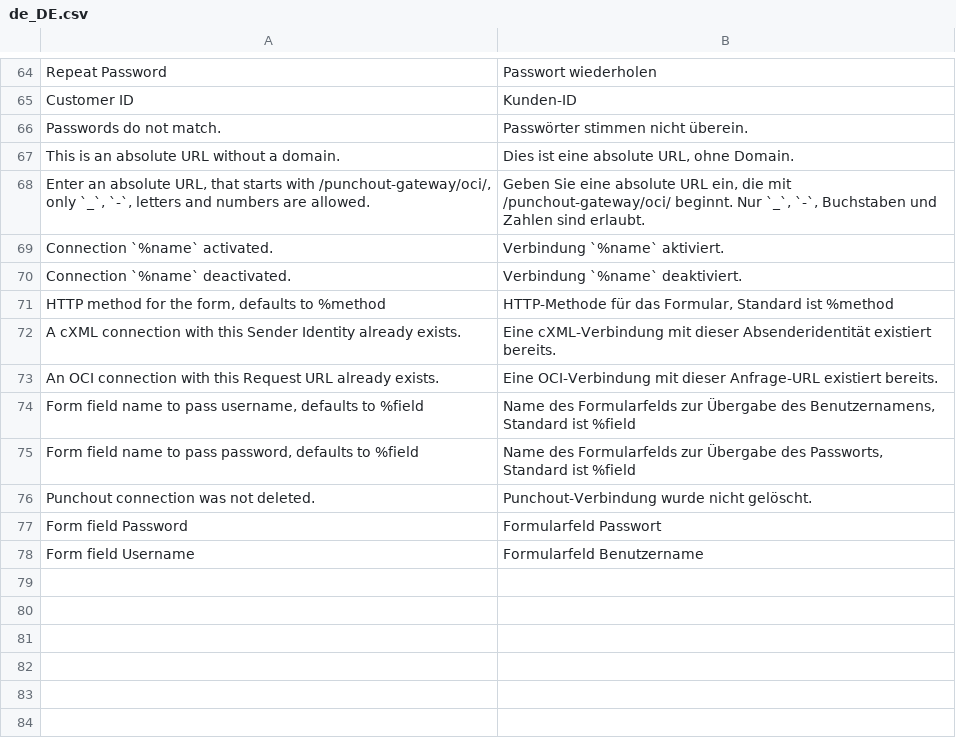
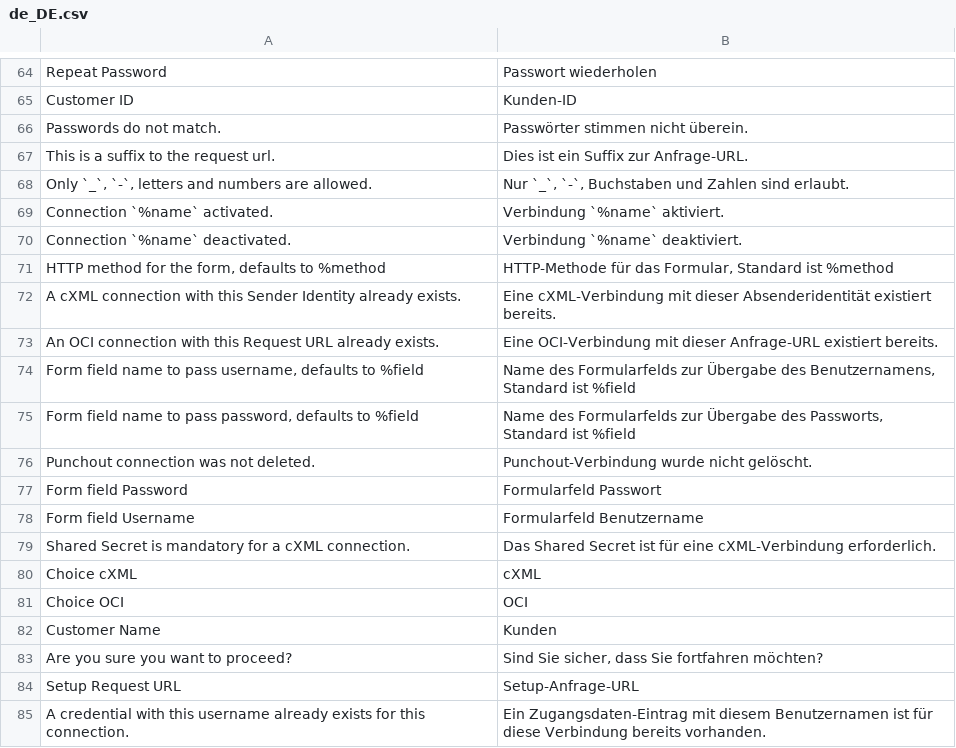
Before and after one commit to spryker-eco/punchout-gateway, a CSV file: data/translation/Zed/de_DE.csv, drawn as a sheet; only a part is shown, gaps mark what is left out; removed rows and columns are numbered as before the commit, all else as after; the diff names each change by its address in the sheet, - before the commit and + after, or states it on an @@ line.

```diff
--- a/data/translation/Zed/de_DE.csv
+++ b/data/translation/Zed/de_DE.csv
-row 67: This is an absolute URL without a domain. | Dies ist eine absolute URL, ohne Domain.
-row 68: Enter an absolute URL, that starts with /punchout-gateway/oci/, only `_`, `-`, letters and numbers are allowed. | Geben Sie eine absolute URL ein, die mit /punchout-gateway/oci/ beginnt. Nur `_`, `-`, Buchstaben und Zahlen sind erlaubt.
+row 67: This is a suffix to the request url. | Dies ist ein Suffix zur Anfrage-URL.
+row 68: Only `_`, `-`, letters and numbers are allowed. | Nur `_`, `-`, Buchstaben und Zahlen sind erlaubt.
+row 79: Shared Secret is mandatory for a cXML connection. | Das Shared Secret ist für eine cXML-Verbindung erforderlich.
+row 80: Choice cXML | cXML
+row 81: Choice OCI | OCI
+row 82: Customer Name | Kunden
+row 83: Are you sure you want to proceed? | Sind Sie sicher, dass Sie fortfahren möchten?
+row 84: Setup Request URL | Setup-Anfrage-URL
+row 85: A credential with this username already exists for this connection. | Ein Zugangsdaten-Eintrag mit diesem Benutzernamen ist für diese Verbindung bereits vorhanden.
```
Also changed, not shown: data/translation/Zed/en_US.csv, 46 other files.
